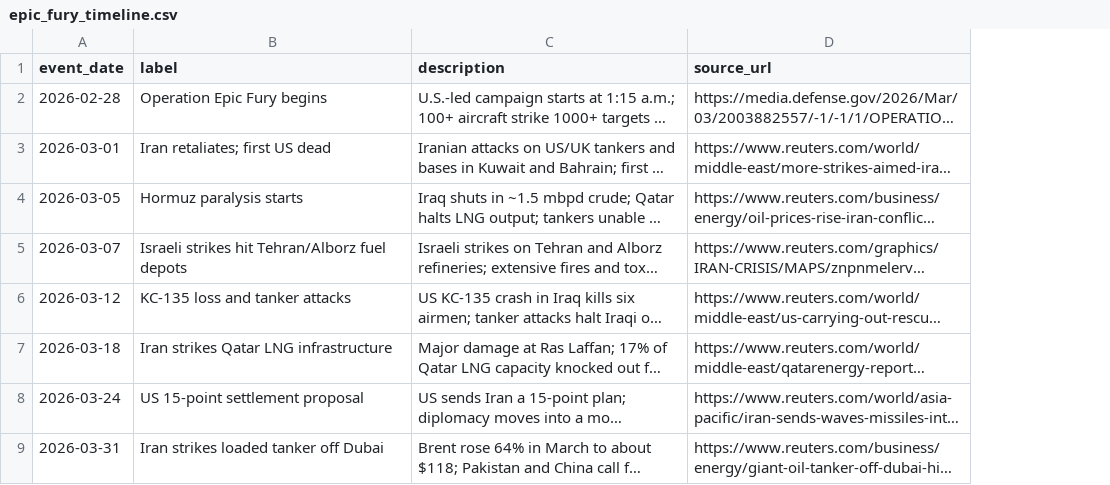
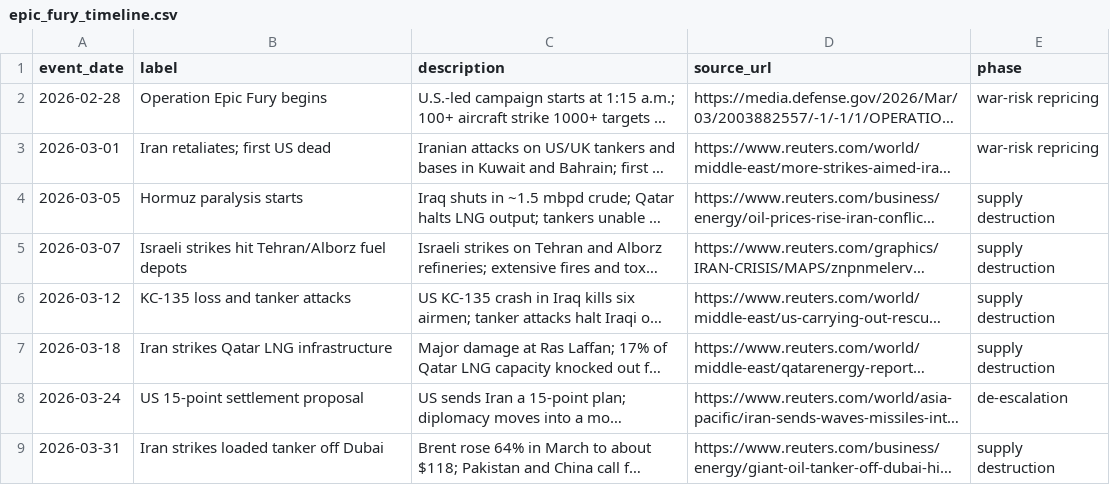
Before and after one commit to arjunsekhon/iran-shock-gb-power, a CSV file: data/epic_fury_timeline.csv, drawn as a sheet; only a part is shown; long unchanged cells end in …; the diff names each change by its address in the sheet, - before the commit and + after, or states it on an @@ line.

Commit message:
Add CSS overlay, implied TTF, GDELT GKG + FinBERT sentiment depth, methodology hardening, and theoretical CCGT margin to event-study dashboard

```diff
--- a/data/epic_fury_timeline.csv
+++ b/data/epic_fury_timeline.csv
+column E (phase), rows 2-9: war-risk repricing | war-risk repricing | supply destruction | supply destruction | supply destruction | supply destruction | de-escalation | supply destruction
```
Also changed, not shown: data/exports/prices_metrics.csv, 40 other files.
